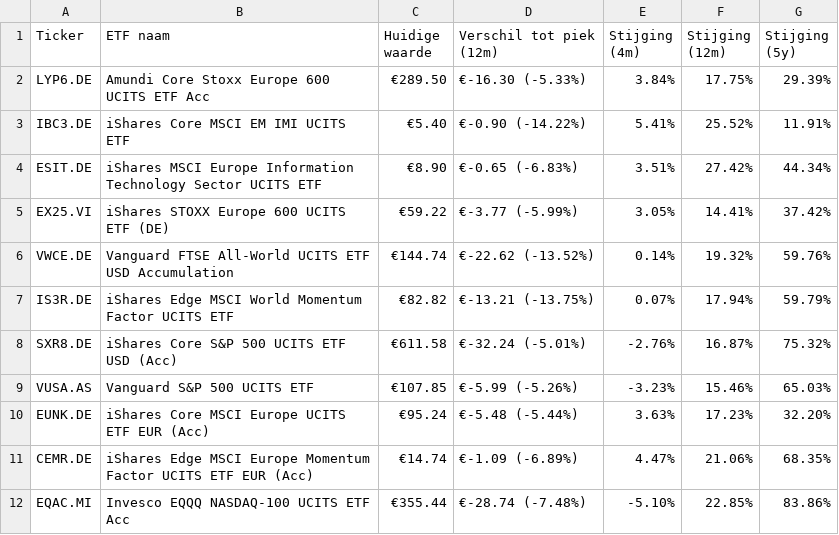
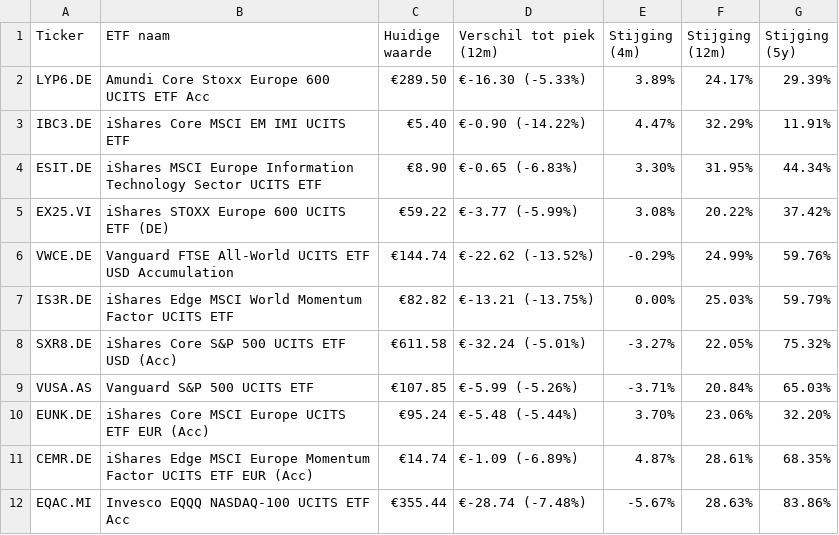
Before and after one commit to koen-vdaa/dagelijkse_export_site, a CSV file: docs/etf_overzicht.csv, drawn as a sheet.

```diff
--- a/docs/etf_overzicht.csv
+++ b/docs/etf_overzicht.csv
@@ -1,12 +1,12 @@
 Ticker,ETF naam,Huidige waarde,Verschil tot piek (12m),Stijging (4m),Stijging (12m),Stijging (5y)
-LYP6.DE,Amundi Core Stoxx Europe 600 UCITS ETF Acc,€289.50,€-16.30 (-5.33%),3.84%,17.75%,29.39%
-IBC3.DE,iShares Core MSCI EM IMI UCITS ETF,€5.40,€-0.90 (-14.22%),5.41%,25.52%,11.91%
-ESIT.DE,iShares MSCI Europe Information Technology Sector UCITS ETF,€8.90,€-0.65 (-6.83%),3.51%,27.42%,44.34%
-EX25.VI,iShares STOXX Europe 600 UCITS ETF (DE),€59.22,€-3.77 (-5.99%),3.05%,14.41%,37.42%
-VWCE.DE,Vanguard FTSE All-World UCITS ETF USD Accumulation,€144.74,€-22.62 (-13.52%),0.14%,19.32%,59.76%
-IS3R.DE,iShares Edge MSCI World Momentum Factor UCITS ETF,€82.82,€-13.21 (-13.75%),0.07%,17.94%,59.79%
-SXR8.DE,iShares Core S&P 500 UCITS ETF USD (Acc),€611.58,€-32.24 (-5.01%),-2.76%,16.87%,75.32%
-VUSA.AS,Vanguard S&P 500 UCITS ETF,€107.85,€-5.99 (-5.26%),-3.23%,15.46%,65.03%
-EUNK.DE,iShares Core MSCI Europe UCITS ETF EUR (Acc),€95.24,€-5.48 (-5.44%),3.63%,17.23%,32.20%
-CEMR.DE,iShares Edge MSCI Europe Momentum Factor UCITS ETF EUR (Acc),€14.74,€-1.09 (-6.89%),4.47%,21.06%,68.35%
-EQAC.MI,Invesco EQQQ NASDAQ-100 UCITS ETF Acc,€355.44,€-28.74 (-7.48%),-5.10%,22.85%,83.86%
+LYP6.DE,Amundi Core Stoxx Europe 600 UCITS ETF Acc,€289.50,€-16.30 (-5.33%),3.89%,24.17%,29.39%
+IBC3.DE,iShares Core MSCI EM IMI UCITS ETF,€5.40,€-0.90 (-14.22%),4.47%,32.29%,11.91%
+ESIT.DE,iShares MSCI Europe Information Technology Sector UCITS ETF,€8.90,€-0.65 (-6.83%),3.30%,31.95%,44.34%
+EX25.VI,iShares STOXX Europe 600 UCITS ETF (DE),€59.22,€-3.77 (-5.99%),3.08%,20.22%,37.42%
+VWCE.DE,Vanguard FTSE All-World UCITS ETF USD Accumulation,€144.74,€-22.62 (-13.52%),-0.29%,24.99%,59.76%
+IS3R.DE,iShares Edge MSCI World Momentum Factor UCITS ETF,€82.82,€-13.21 (-13.75%),0.00%,25.03%,59.79%
+SXR8.DE,iShares Core S&P 500 UCITS ETF USD (Acc),€611.58,€-32.24 (-5.01%),-3.27%,22.05%,75.32%
+VUSA.AS,Vanguard S&P 500 UCITS ETF,€107.85,€-5.99 (-5.26%),-3.71%,20.84%,65.03%
+EUNK.DE,iShares Core MSCI Europe UCITS ETF EUR (Acc),€95.24,€-5.48 (-5.44%),3.70%,23.06%,32.20%
+CEMR.DE,iShares Edge MSCI Europe Momentum Factor UCITS ETF EUR (Acc),€14.74,€-1.09 (-6.89%),4.87%,28.61%,68.35%
+EQAC.MI,Invesco EQQQ NASDAQ-100 UCITS ETF Acc,€355.44,€-28.74 (-7.48%),-5.67%,28.63%,83.86%
```
Also changed, not shown: 3 other files.
